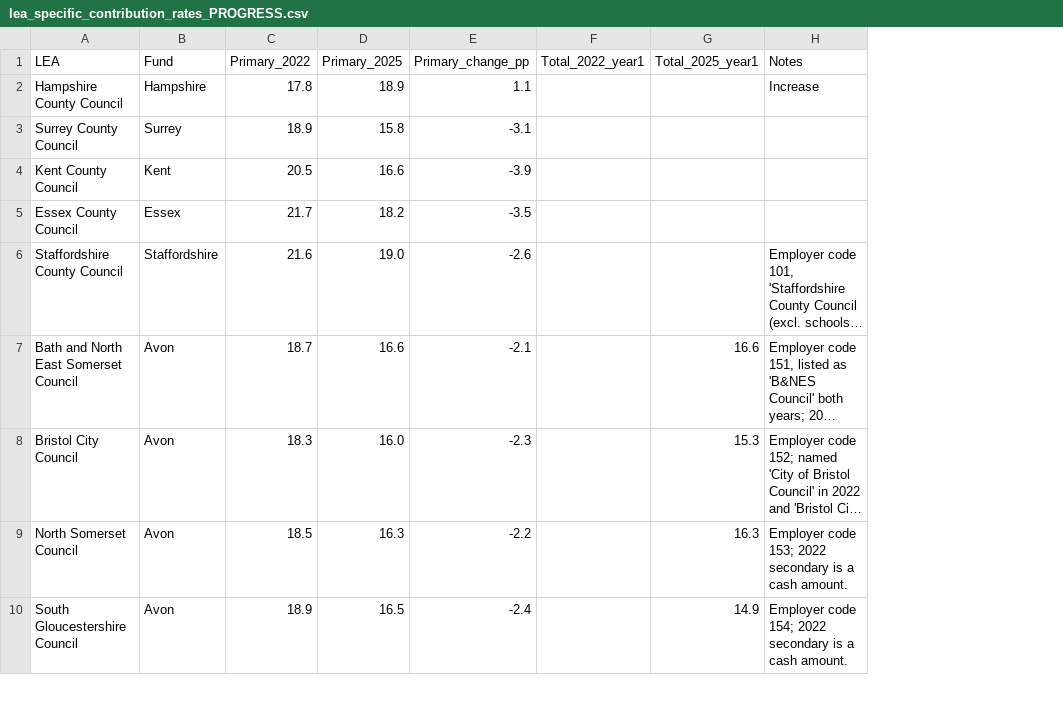
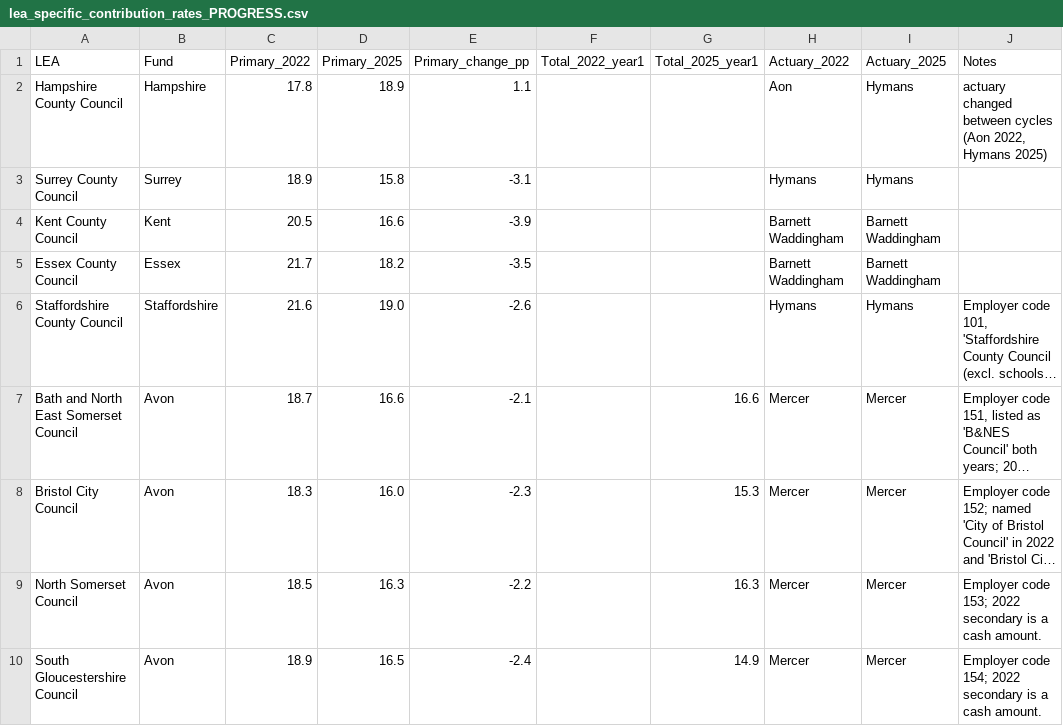
Before and after one commit to manjari2001/lgps, a CSV file: lea_specific_contribution_rates_PROGRESS.csv, drawn as a sheet; only a part is shown; long unchanged cells end in …; addresses are those after the commit; the diff names each change by its address in the sheet, - before the commit and + after, or states it on an @@ line.

```diff
--- a/lea_specific_contribution_rates_PROGRESS.csv
+++ b/lea_specific_contribution_rates_PROGRESS.csv
+column H (Actuary_2022), rows 2-10: Aon | Hymans | Barnett Waddingham | Barnett Waddingham | Hymans | Mercer | Mercer | Mercer | Mercer
+column I (Actuary_2025), rows 2-10: Hymans | Hymans | Barnett Waddingham | Barnett Waddingham | Hymans | Mercer | Mercer | Mercer | Mercer
-J2 (Notes): Increase
+J2 (Notes): actuary changed between cycles (Aon 2022, Hymans 2025)
```
Also changed, not shown: 2 other files.
